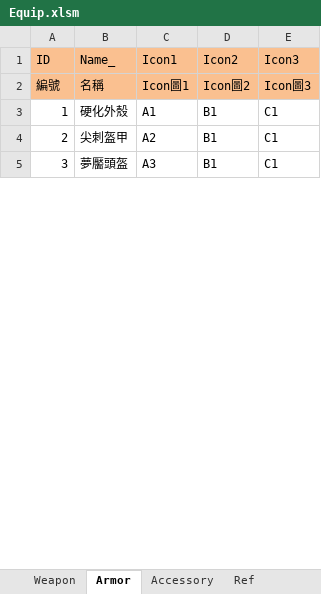
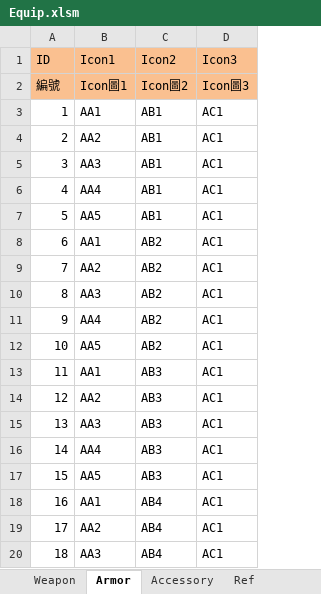
Before and after one commit to scozirge/30sHero, an Excel workbook: 30SecHero/Designer/Equip.xlsm, sheet Armor, drawn as a sheet; only a part is shown; values as stored, in another font and other column widths than the file's, no borders; removed rows and columns are numbered as before the commit, all else as after; the diff covers the shown part only; the diff names each change by its address in the sheet, - before the commit and + after, or states it on an @@ line.

```diff
--- a/30SecHero/Designer/Equip.xlsm (sheet Armor)
+++ b/30SecHero/Designer/Equip.xlsm (sheet Armor)
-column B (Name_), rows 2-5: 名稱 | 硬化外殼 | 尖刺盔甲 | 夢靨頭盔
-B3 (Icon1): A1
+B3 (Icon1): AA1
-C3:C5 (Icon2): B1
+C3:C5 (Icon2): AB1
-D3:D5 (Icon3): C1
+D3:D5 (Icon3): AC1
-B4 (Icon1): A2
+B4 (Icon1): AA2
-B5 (Icon1): A3
+B5 (Icon1): AA3
+row 6: 4 | AA4 | AB1 | AC1
+row 7: 5 | AA5 | AB1 | AC1
+row 8: 6 | AA1 | AB2 | AC1
+row 9: 7 | AA2 | AB2 | AC1
+row 10: 8 | AA3 | AB2 | AC1
+row 11: 9 | AA4 | AB2 | AC1
+row 12: 10 | AA5 | AB2 | AC1
+row 13: 11 | AA1 | AB3 | AC1
+row 14: 12 | AA2 | AB3 | AC1
+row 15: 13 | AA3 | AB3 | AC1
+row 16: 14 | AA4 | AB3 | AC1
+row 17: 15 | AA5 | AB3 | AC1
+row 18: 16 | AA1 | AB4 | AC1
+row 19: 17 | AA2 | AB4 | AC1
+row 20: 18 | AA3 | AB4 | AC1
```
Also changed, not shown: 227 added rows elsewhere in this sheet, sheet Weapon, sheet Accessory.
